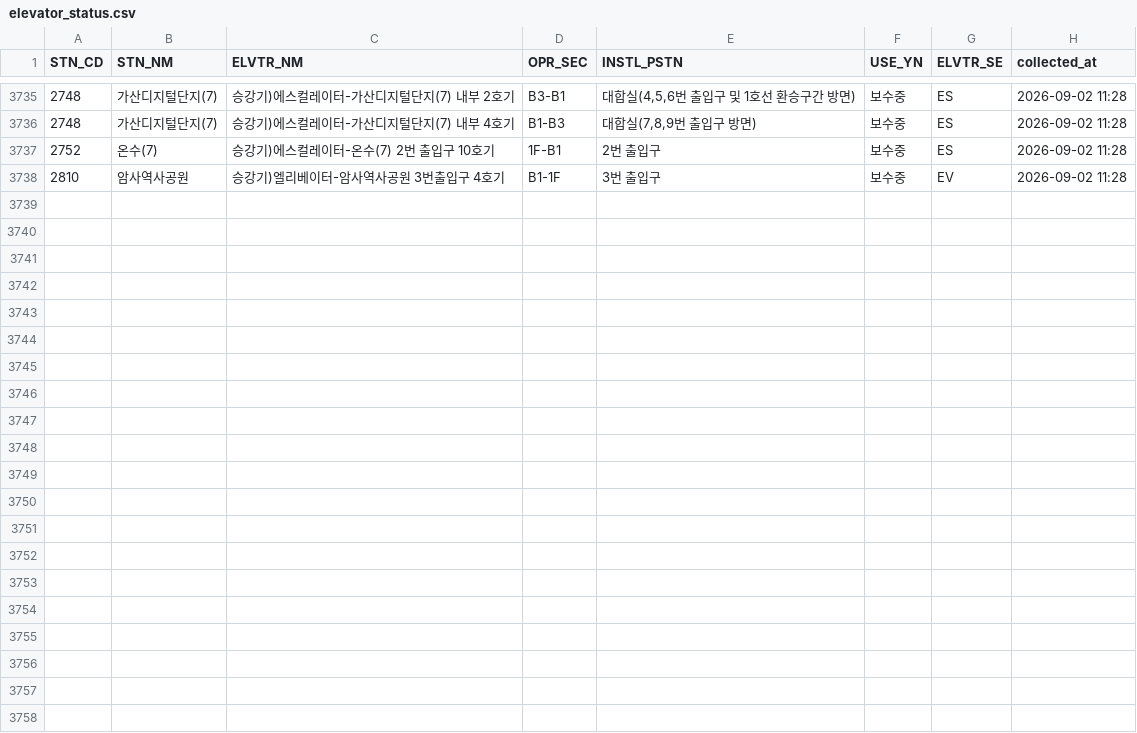
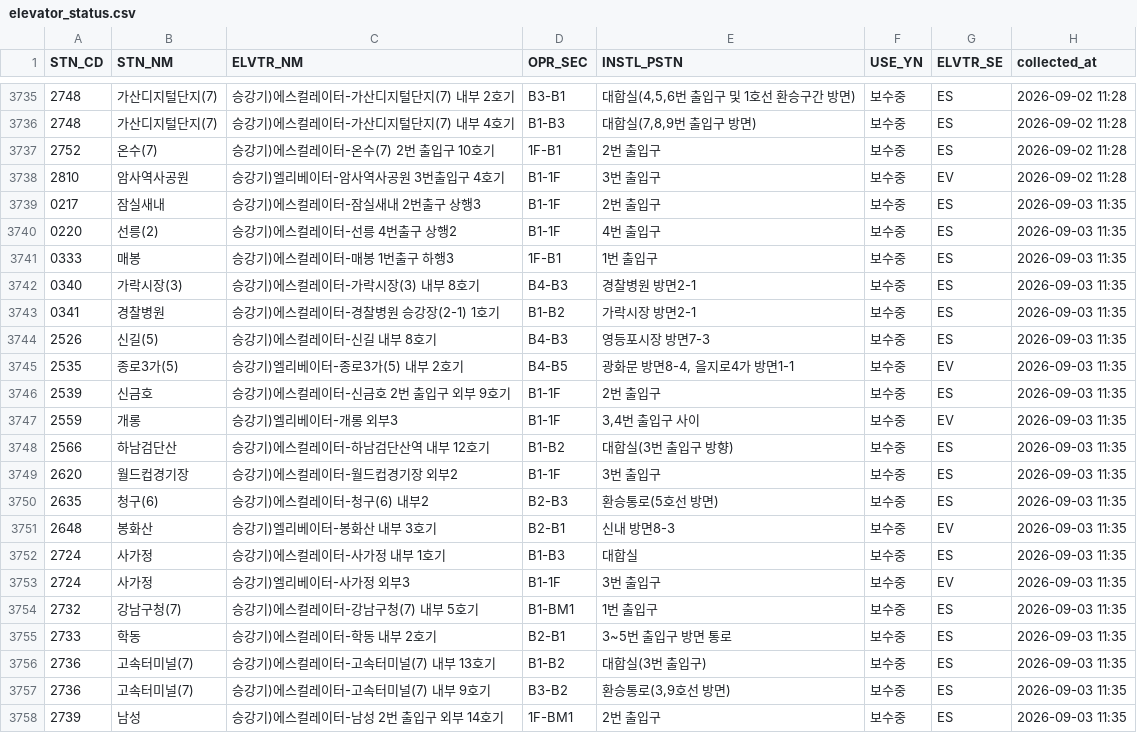
Before and after one commit to SeoyeonKoh/Oracle_crowdness_prediction, a CSV file: data/elevator_status.csv, drawn as a sheet; only a part is shown, gaps mark what is left out.

```diff
--- a/data/elevator_status.csv
+++ b/data/elevator_status.csv
@@ -3738 +3738,21 @@
 2810,암사역사공원,승강기)엘리베이터-암사역사공원 3번출입구 4호기,B1-1F,3번 출입구,보수중,EV,2026-09-02 11:28
+0217,잠실새내,승강기)에스컬레이터-잠실새내 2번출구 상행3,B1-1F,2번 출입구,보수중,ES,2026-09-03 11:35
+0220,선릉(2),승강기)에스컬레이터-선릉 4번출구 상행2,B1-1F,4번 출입구,보수중,ES,2026-09-03 11:35
+0333,매봉,승강기)에스컬레이터-매봉 1번출구 하행3,1F-B1,1번 출입구,보수중,ES,2026-09-03 11:35
+0340,가락시장(3),승강기)에스컬레이터-가락시장(3) 내부 8호기,B4-B3,경찰병원 방면2-1,보수중,ES,2026-09-03 11:35
+0341,경찰병원,승강기)에스컬레이터-경찰병원 승강장(2-1) 1호기,B1-B2,가락시장 방면2-1,보수중,ES,2026-09-03 11:35
+2526,신길(5),승강기)에스컬레이터-신길 내부 8호기,B4-B3,영등포시장 방면7-3,보수중,ES,2026-09-03 11:35
+2535,종로3가(5),승강기)엘리베이터-종로3가(5) 내부 2호기,B4-B5,"광화문 방면8-4, 을지로4가 방면1-1",보수중,EV,2026-09-03 11:35
+2539,신금호,승강기)에스컬레이터-신금호 2번 출입구 외부 9호기,B1-1F,2번 출입구,보수중,ES,2026-09-03 11:35
+2559,개롱,승강기)엘리베이터-개롱 외부3,B1-1F,"3,4번 출입구 사이",보수중,EV,2026-09-03 11:35
+2566,하남검단산,승강기)에스컬레이터-하남검단산역 내부 12호기,B1-B2,대합실(3번 출입구 방향),보수중,ES,2026-09-03 11:35
+2620,월드컵경기장,승강기)에스컬레이터-월드컵경기장 외부2,B1-1F,3번 출입구,보수중,ES,2026-09-03 11:35
+2635,청구(6),승강기)에스컬레이터-청구(6) 내부2,B2-B3,환승통로(5호선 방면),보수중,ES,2026-09-03 11:35
+2648,봉화산,승강기)엘리베이터-봉화산 내부 3호기,B2-B1,신내 방면8-3,보수중,EV,2026-09-03 11:35
+2724,사가정,승강기)에스컬레이터-사가정 내부 1호기,B1-B3,대합실,보수중,ES,2026-09-03 11:35
+2724,사가정,승강기)엘리베이터-사가정 외부3,B1-1F,3번 출입구,보수중,EV,2026-09-03 11:35
+2732,강남구청(7),승강기)에스컬레이터-강남구청(7) 내부 5호기,B1-BM1,1번 출입구,보수중,ES,2026-09-03 11:35
+2733,학동,승강기)에스컬레이터-학동 내부 2호기,B2-B1,3~5번 출입구 방면 통로,보수중,ES,2026-09-03 11:35
+2736,고속터미널(7),승강기)에스컬레이터-고속터미널(7) 내부 13호기,B1-B2,대합실(3번 출입구),보수중,ES,2026-09-03 11:35
+2736,고속터미널(7),승강기)에스컬레이터-고속터미널(7) 내부 9호기,B3-B2,"환승통로(3,9호선 방면)",보수중,ES,2026-09-03 11:35
+2739,남성,승강기)에스컬레이터-남성 2번 출입구 외부 14호기,1F-BM1,2번 출입구,보수중,ES,2026-09-03 11:35
```
Also changed, not shown: data/escalator.csv, data/notice.csv, 1 other file.
